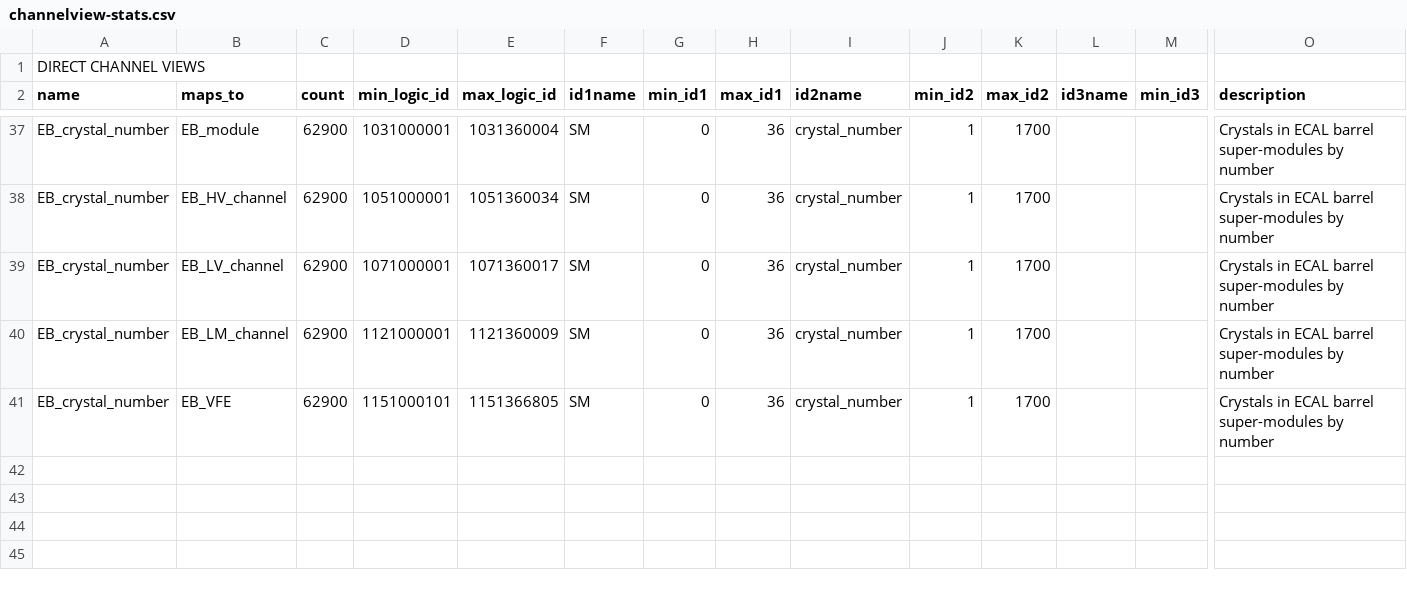
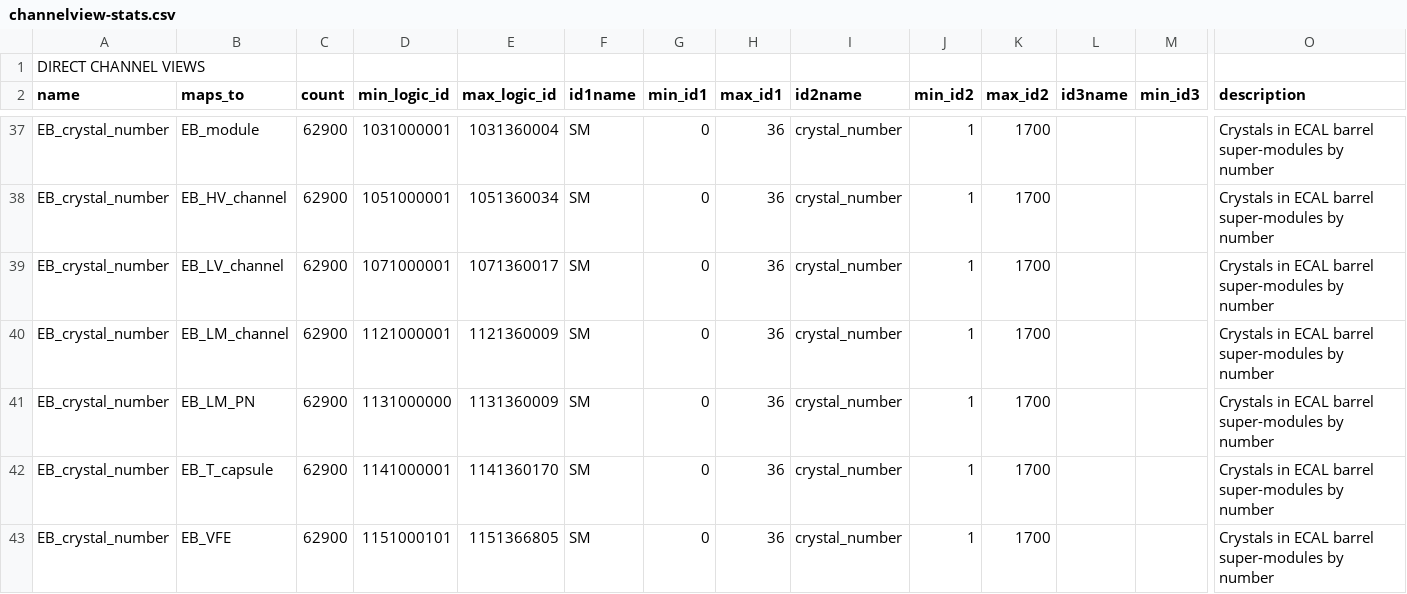
Before and after one commit to cms-cvs-history/OnlineDB-EcalCondDB, a CSV file: doc/channelview-stats.csv, drawn as a sheet; only a part is shown, gaps mark what is left out; rows hold the shown columns only; the diff names each change by its address in the sheet, - before the commit and + after, or states it on an @@ line.

Commit message:
Updated

```diff
--- a/doc/channelview-stats.csv
+++ b/doc/channelview-stats.csv
+row 41: EB_crystal_number | EB_LM_PN | 62900 | 1131000000 | 1131360009 | SM | 0 | 36 | crystal_number | 1 | 1700 |  |  | Crystals in ECAL barrel super-modules by number
+row 42: EB_crystal_number | EB_T_capsule | 62900 | 1141000001 | 1141360170 | SM | 0 | 36 | crystal_number | 1 | 1700 |  |  | Crystals in ECAL barrel super-modules by number
```
